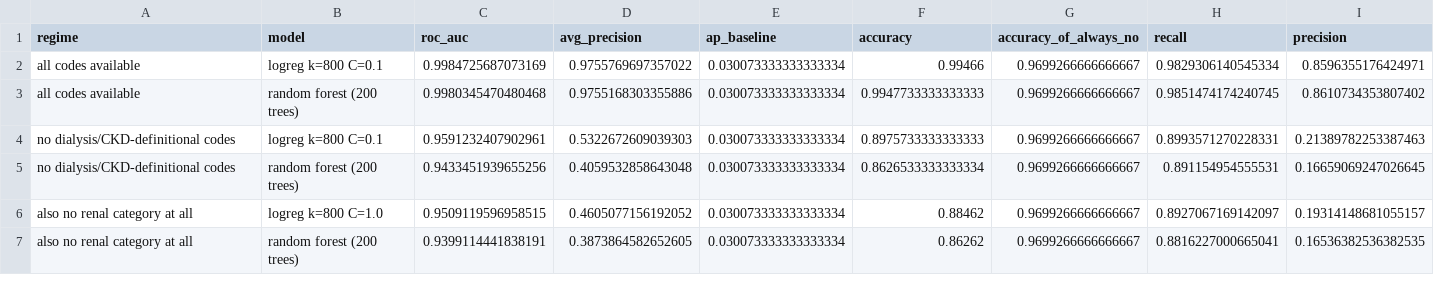
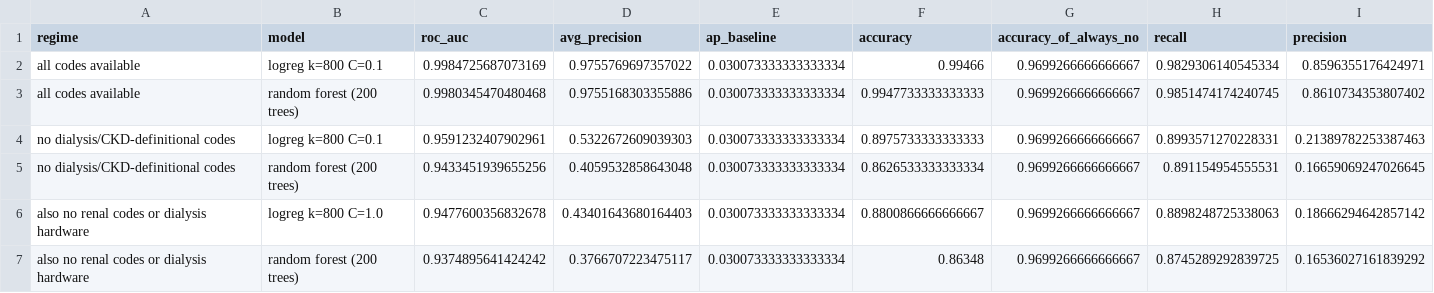
Before and after one commit to Professor-Pete/hospital-diagnosis-mining, a CSV file: results/esrd_model_comparison.csv, drawn as a sheet; only a part is shown; removed rows and columns are numbered as before the commit, all else as after; rows hold the shown columns only; the diff names each change by its address in the sheet, - before the commit and + after, or states it on an @@ line.

```diff
--- a/results/esrd_model_comparison.csv
+++ b/results/esrd_model_comparison.csv
-row 6: also no renal category at all | logreg k=800 C=1.0 | 0.9509119596958515 | 0.4605077156192052 | 0.030073333333333334 | 0.88462 | 0.9699266666666667 | 0.8927067169142097 | 0.19314148681055157
-row 7: also no renal category at all | random forest (200 trees) | 0.9399114441838191 | 0.3873864582652605 | 0.030073333333333334 | 0.86262 | 0.9699266666666667 | 0.8816227000665041 | 0.16536382536382535
+row 6: also no renal codes or dialysis hardware | logreg k=800 C=1.0 | 0.9477600356832678 | 0.43401643680164403 | 0.030073333333333334 | 0.8800866666666667 | 0.9699266666666667 | 0.8898248725338063 | 0.18666294642857142
+row 7: also no renal codes or dialysis hardware | random forest (200 trees) | 0.9374895641424242 | 0.3766707223475117 | 0.030073333333333334 | 0.86348 | 0.9699266666666667 | 0.8745289292839725 | 0.16536027161839292
```
Also changed, not shown: results/esrd_feature_importance.csv, results/esrd_top_predictors_deleaked.csv, 12 other files.
